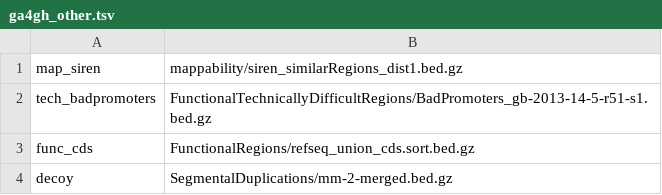
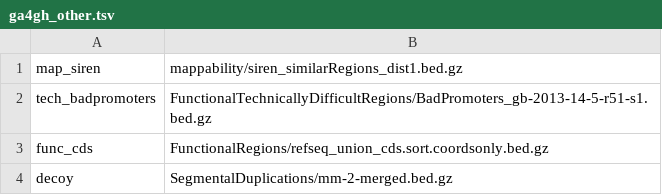
Before and after one commit to ga4gh/benchmarking-tools, a TSV file: resources/stratification-bed-files/ga4gh_other.tsv, drawn as a sheet.

Commit message:
Fix stratification files to avoid very large outputs

```diff
--- a/resources/stratification-bed-files/ga4gh_other.tsv
+++ b/resources/stratification-bed-files/ga4gh_other.tsv
@@ -2,3 +2,3 @@ map_siren	mappability/siren_similarRegions_dist1.bed.gz
 tech_badpromoters	FunctionalTechnicallyDifficultRegions/BadPromoters_gb-2013-14-5-r51-s1.bed.gz
-func_cds	FunctionalRegions/refseq_union_cds.sort.bed.gz
+func_cds	FunctionalRegions/refseq_union_cds.sort.coordsonly.bed.gz
 decoy	SegmentalDuplications/mm-2-merged.bed.gz
```
Also changed, not shown: 4 other files.
